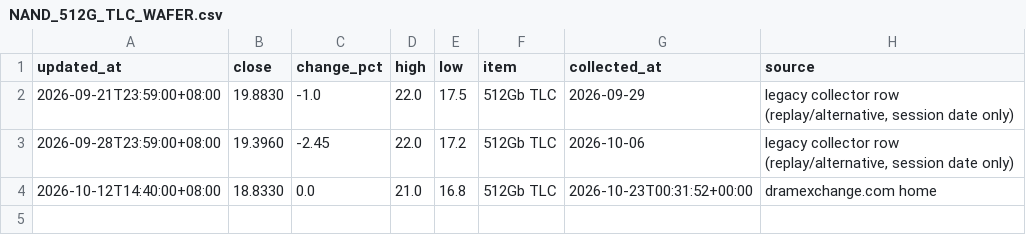
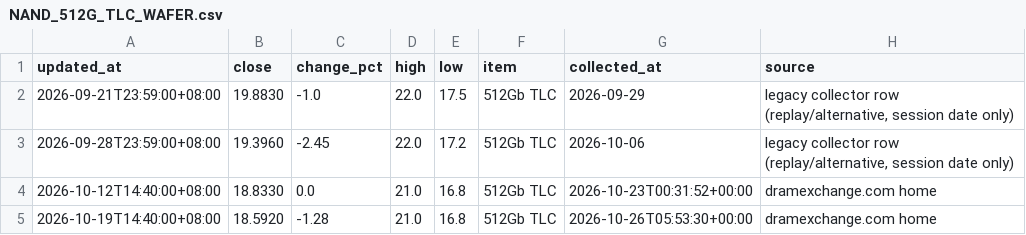
Before and after one commit to 10bpwonsoo/10bp, a CSV file: marketpulse/data/semiconductor/spot/NAND_512G_TLC_WAFER.csv, drawn as a sheet.

```diff
--- a/marketpulse/data/semiconductor/spot/NAND_512G_TLC_WAFER.csv
+++ b/marketpulse/data/semiconductor/spot/NAND_512G_TLC_WAFER.csv
@@ -4 +4,2 @@ updated_at,close,change_pct,high,low,item,collected_at,source
 2026-10-12T14:40:00+08:00,18.8330,0.0,21.0,16.8,512Gb TLC,2026-10-23T00:31:52+00:00,dramexchange.com home
+2026-10-19T14:40:00+08:00,18.5920,-1.28,21.0,16.8,512Gb TLC,2026-10-26T05:53:30+00:00,dramexchange.com home
```
Also changed, not shown: marketpulse/data/semiconductor/spot/DDR4_8G_SPOT.csv, marketpulse/data/semiconductor/spot/DDR5_16G_SPOT.csv, 6 other files.
